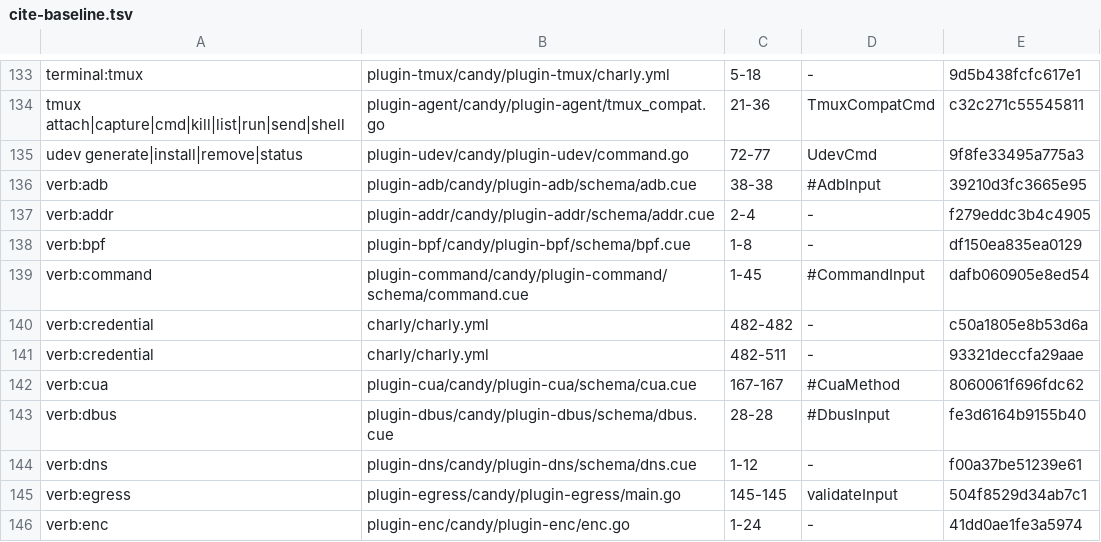
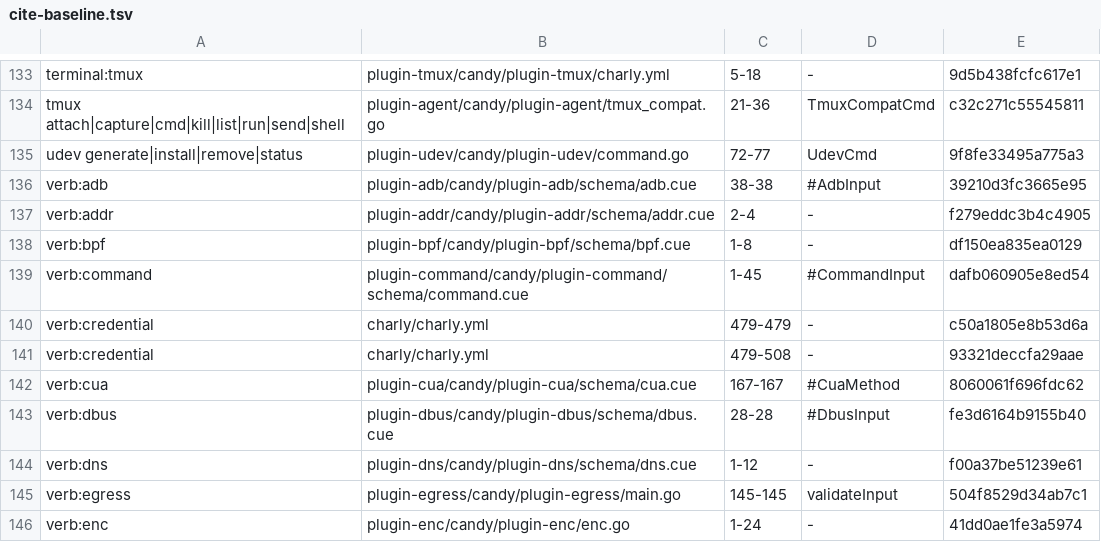
Before and after one commit to opencharly/opencharly, a TSV file: design/cite-baseline.tsv, drawn as a sheet; only a part is shown, gaps mark what is left out.

```diff
--- a/design/cite-baseline.tsv
+++ b/design/cite-baseline.tsv
@@ -139,4 +139,4 @@ verb:bpf	plugin-bpf/candy/plugin-bpf/schema/bpf.cue	1-8	-	df150ea835ea0129
 verb:command	plugin-command/candy/plugin-command/schema/command.cue	1-45	#CommandInput	dafb060905e8ed54
-verb:credential	charly/charly.yml	482-482	-	c50a1805e8b53d6a
-verb:credential	charly/charly.yml	482-511	-	93321deccfa29aae
+verb:credential	charly/charly.yml	479-479	-	c50a1805e8b53d6a
+verb:credential	charly/charly.yml	479-508	-	93321deccfa29aae
 verb:cua	plugin-cua/candy/plugin-cua/schema/cua.cue	167-167	#CuaMethod	8060061f696fdc62
```
Also changed, not shown: design/dulling.tsv.
